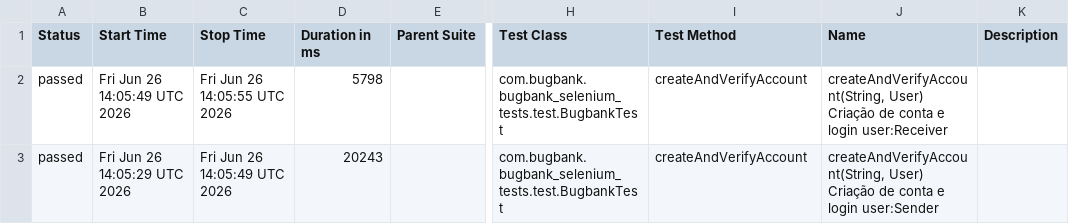
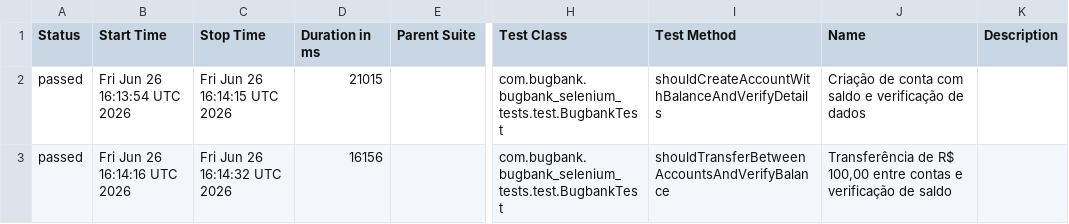
Before and after one commit to danielavescia/bugbank-e2e-tests, a CSV file: data/suites.csv, drawn as a sheet; only a part is shown, gaps mark what is left out; the diff names each change by its address in the sheet, - before the commit and + after, or states it on an @@ line.

```diff
--- a/data/suites.csv
+++ b/data/suites.csv
-B2 (Start Time): Fri Jun 26 14:05:49 UTC 2026
+B2 (Start Time): Fri Jun 26 16:13:54 UTC 2026
-C2 (Stop Time): Fri Jun 26 14:05:55 UTC 2026
+C2 (Stop Time): Fri Jun 26 16:14:15 UTC 2026
-D2 (Duration in ms): 5798
+D2 (Duration in ms): 21015
-I2 (Test Method): createAndVerifyAccount
+I2 (Test Method): shouldCreateAccountWithBalanceAndVerifyDetails
-J2 (Name): createAndVerifyAccount(String, User) Criação de conta e login user:Receiver
+J2 (Name): Criação de conta com saldo e verificação de dados
-B3 (Start Time): Fri Jun 26 14:05:29 UTC 2026
+B3 (Start Time): Fri Jun 26 16:14:16 UTC 2026
-C3 (Stop Time): Fri Jun 26 14:05:49 UTC 2026
+C3 (Stop Time): Fri Jun 26 16:14:32 UTC 2026
-D3 (Duration in ms): 20243
+D3 (Duration in ms): 16156
-I3 (Test Method): createAndVerifyAccount
+I3 (Test Method): shouldTransferBetweenAccountsAndVerifyBalance
-J3 (Name): createAndVerifyAccount(String, User) Criação de conta e login user:Sender
+J3 (Name): Transferência de R$ 100,00 entre contas e verificação de saldo
```
Also changed, not shown: 18 other files.
